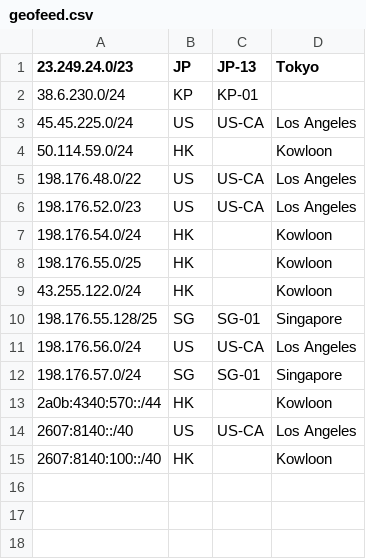
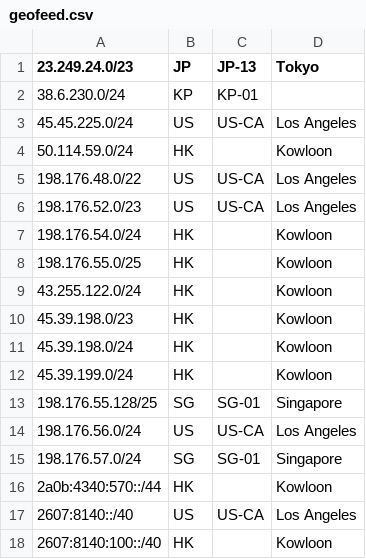
Before and after one commit to primesecuritycorp/geofeed, a CSV file: geofeed.csv, drawn as a sheet.

Commit message:
Update geofeed.csv

```diff
--- a/geofeed.csv
+++ b/geofeed.csv
@@ -9,2 +9,5 @@
 43.255.122.0/24,HK,,Kowloon,
+45.39.198.0/23,HK,,Kowloon,
+45.39.198.0/24,HK,,Kowloon,
+45.39.199.0/24,HK,,Kowloon,
 198.176.55.128/25,SG,SG-01,Singapore,
```
